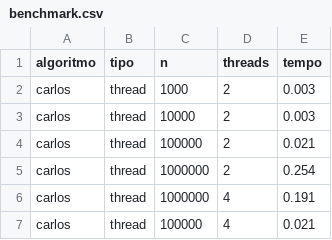
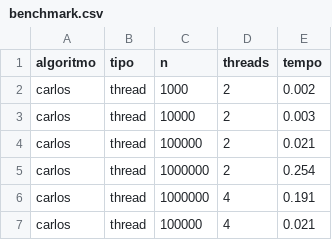
Before and after one commit to epitaciosilva/SO, a CSV file: terceiro-trabalho/benchmark.csv, drawn as a sheet; only a part is shown.

Commit message:
Finaliza benchmark

```diff
--- a/terceiro-trabalho/benchmark.csv
+++ b/terceiro-trabalho/benchmark.csv
@@ -1,3 +1,3 @@
 algoritmo,tipo,n,threads,tempo
-carlos,thread,1000,2,0.003
+carlos,thread,1000,2,0.002
 carlos,thread,10000,2,0.003
```
Also changed, not shown: 9 other files.
